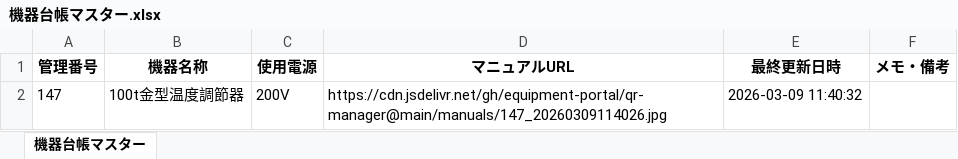
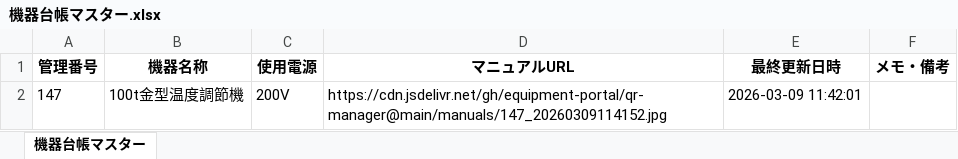
Before and after one commit to equipment-portal/qr-manager, an Excel workbook: ledger/機器台帳マスター.xlsx, sheet 機器台帳マスター, drawn as a sheet; values as stored, in another font and other column widths than the file's, no borders; the diff names each change by its address in the sheet, - before the commit and + after, or states it on an @@ line.

Commit message:
Update Master Ledger

```diff
--- a/ledger/機器台帳マスター.xlsx (sheet 機器台帳マスター)
+++ b/ledger/機器台帳マスター.xlsx (sheet 機器台帳マスター)
-B2 (機器名称): 100t金型温度調節器
+B2 (機器名称): 100t金型温度調節機
-D2 (マニュアルURL): https://cdn.jsdelivr.net/gh/equipment-portal/qr-manager@main/manuals/147_20260309114026.jpg
+D2 (マニュアルURL): https://cdn.jsdelivr.net/gh/equipment-portal/qr-manager@main/manuals/147_20260309114152.jpg
-E2 (最終更新日時): 2026-03-09 11:40:32
+E2 (最終更新日時): 2026-03-09 11:42:01
```
